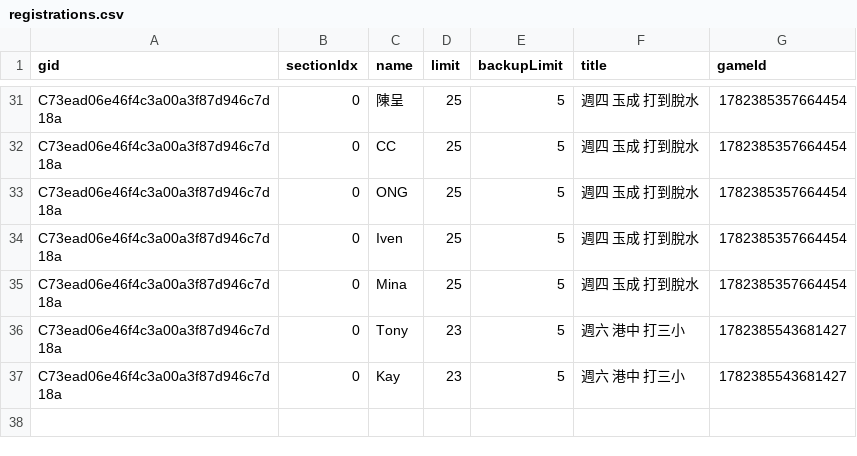
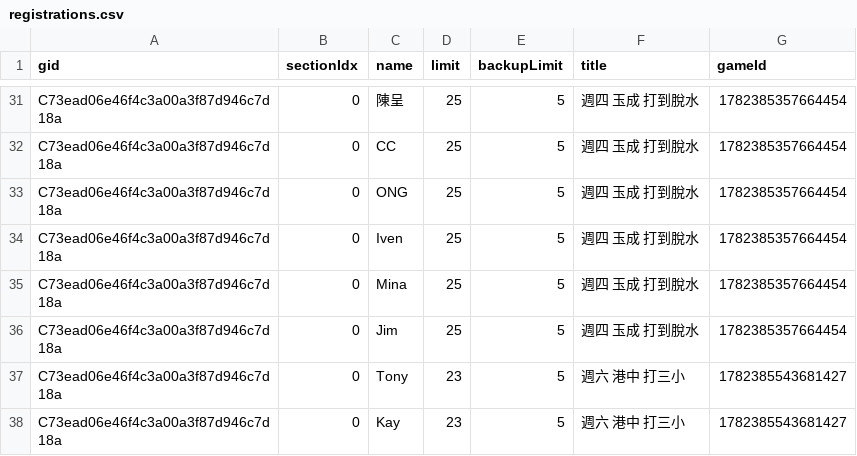
Before and after one commit to BSTony/TonysBadmintonGroup, a CSV file: data/registrations.csv, drawn as a sheet; only a part is shown, gaps mark what is left out.

Commit message:
Update current list snapshot: 週四 玉成 打到脫水

```diff
--- a/data/registrations.csv
+++ b/data/registrations.csv
@@ -35,2 +35,3 @@ C73ead06e46f4c3a00a3f87d946c7d18a,0,Iven,25,5,週四 玉成 打到脫水,1782385
 C73ead06e46f4c3a00a3f87d946c7d18a,0,Mina,25,5,週四 玉成 打到脫水,1782385357664454
+C73ead06e46f4c3a00a3f87d946c7d18a,0,Jim,25,5,週四 玉成 打到脫水,1782385357664454
 C73ead06e46f4c3a00a3f87d946c7d18a,0,Tony,23,5,週六 港中 打三小,1782385543681427
```
